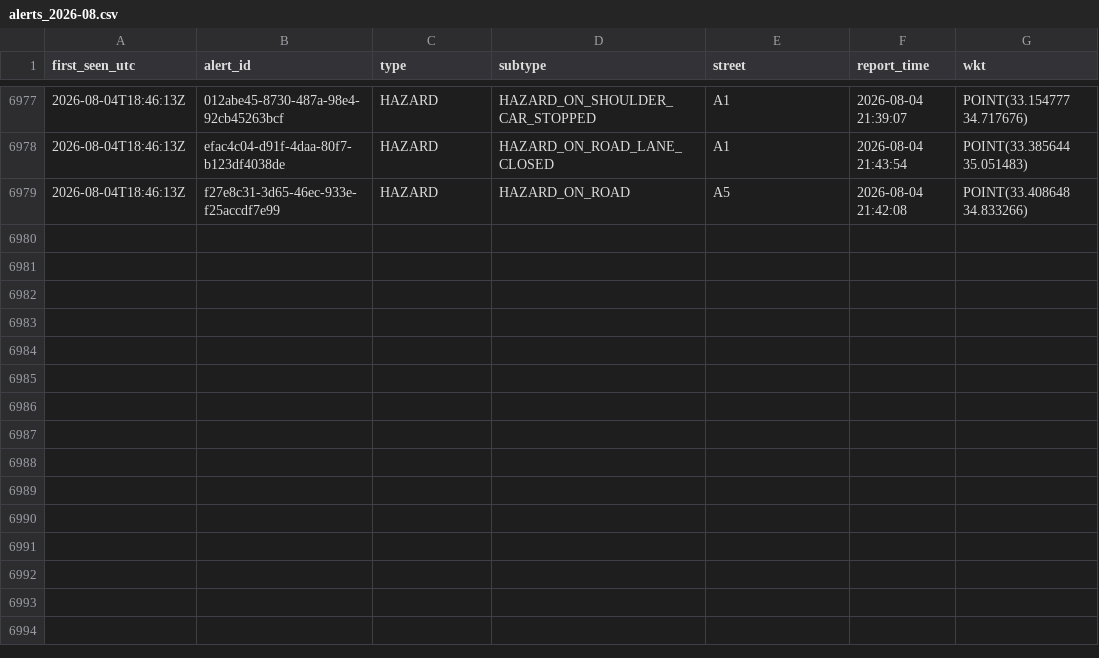
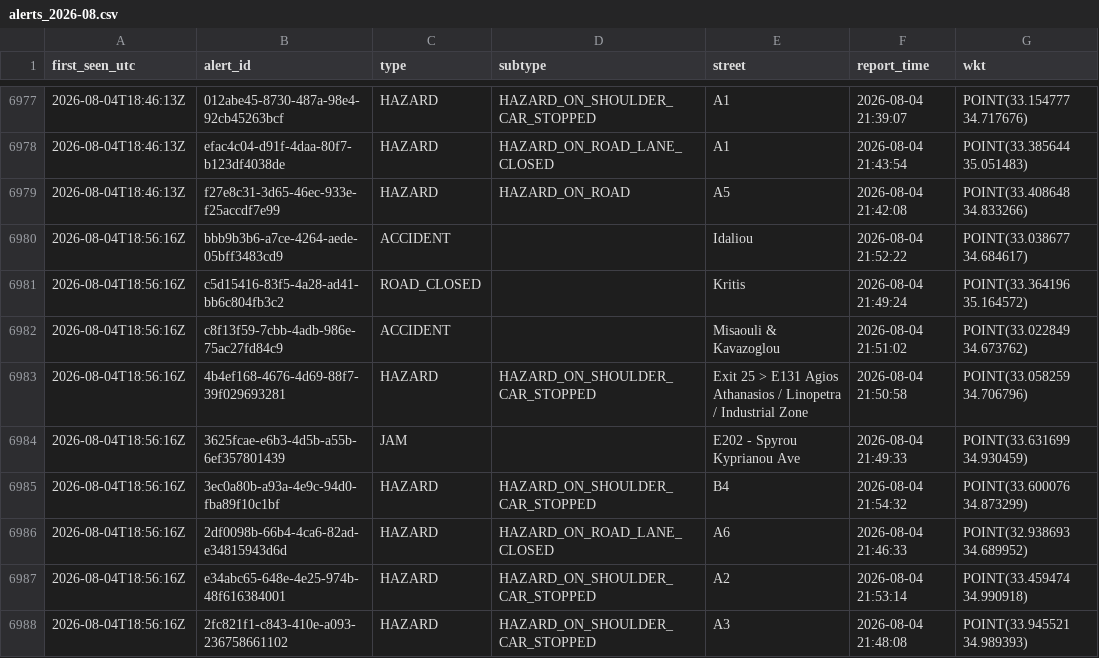
Before and after one commit to mezzarr/cyprus-traffic-log, a CSV file: data/alerts/alerts_2026-08.csv, drawn as a sheet; only a part is shown, gaps mark what is left out.

```diff
--- a/data/alerts/alerts_2026-08.csv
+++ b/data/alerts/alerts_2026-08.csv
@@ -6979 +6979,10 @@ first_seen_utc,alert_id,type,subtype,street,report_time,wkt
 2026-08-04T18:46:13Z,f27e8c31-3d65-46ec-933e-f25accdf7e99,HAZARD,HAZARD_ON_ROAD,A5,2026-08-04 21:42:08,POINT(33.408648 34.833266)
+2026-08-04T18:56:16Z,bbb9b3b6-a7ce-4264-aede-05bff3483cd9,ACCIDENT,,Idaliou,2026-08-04 21:52:22,POINT(33.038677 34.684617)
+2026-08-04T18:56:16Z,c5d15416-83f5-4a28-ad41-bb6c804fb3c2,ROAD_CLOSED,,Kritis,2026-08-04 21:49:24,POINT(33.364196 35.164572)
+2026-08-04T18:56:16Z,c8f13f59-7cbb-4adb-986e-75ac27fd84c9,ACCIDENT,,Misaouli & Kavazoglou,2026-08-04 21:51:02,POINT(33.022849 34.673762)
+2026-08-04T18:56:16Z,4b4ef168-4676-4d69-88f7-39f029693281,HAZARD,HAZARD_ON_SHOULDER_CAR_STOPPED,Exit 25 > E131 Agios Athanasios / Linopetra / Industrial Zone,2026-08-04 21:50:58,POINT(33.058259 34.706796)
+2026-08-04T18:56:16Z,3625fcae-e6b3-4d5b-a55b-6ef357801439,JAM,,E202 - Spyrou Kyprianou Ave,2026-08-04 21:49:33,POINT(33.631699 34.930459)
+2026-08-04T18:56:16Z,3ec0a80b-a93a-4e9c-94d0-fba89f10c1bf,HAZARD,HAZARD_ON_SHOULDER_CAR_STOPPED,B4,2026-08-04 21:54:32,POINT(33.600076 34.873299)
+2026-08-04T18:56:16Z,2df0098b-66b4-4ca6-82ad-e34815943d6d,HAZARD,HAZARD_ON_ROAD_LANE_CLOSED,A6,2026-08-04 21:46:33,POINT(32.938693 34.689952)
+2026-08-04T18:56:16Z,e34abc65-648e-4e25-974b-48f616384001,HAZARD,HAZARD_ON_SHOULDER_CAR_STOPPED,A2,2026-08-04 21:53:14,POINT(33.459474 34.990918)
+2026-08-04T18:56:16Z,2fc821f1-c843-410e-a093-236758661102,HAZARD,HAZARD_ON_SHOULDER_CAR_STOPPED,A3,2026-08-04 21:48:08,POINT(33.945521 34.989393)
```
